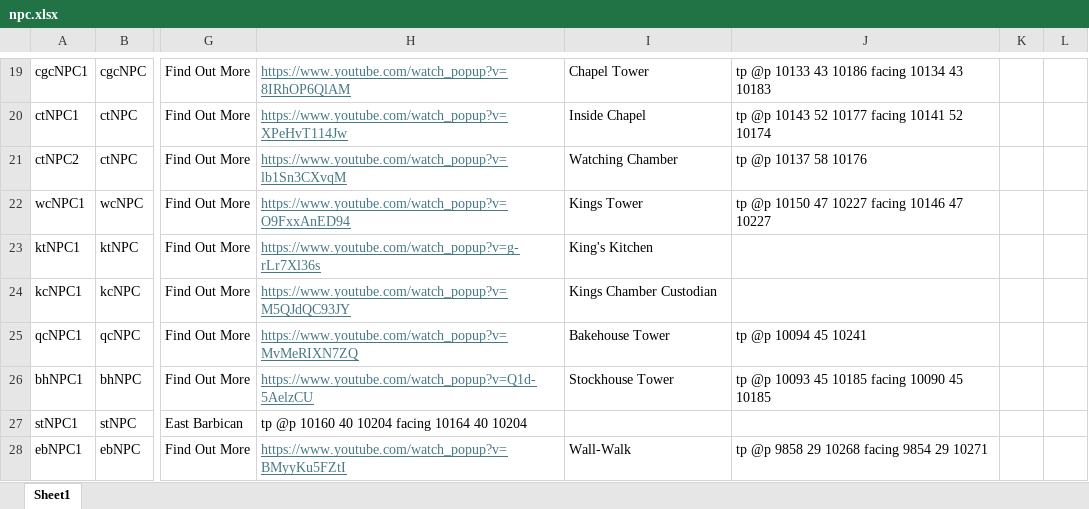
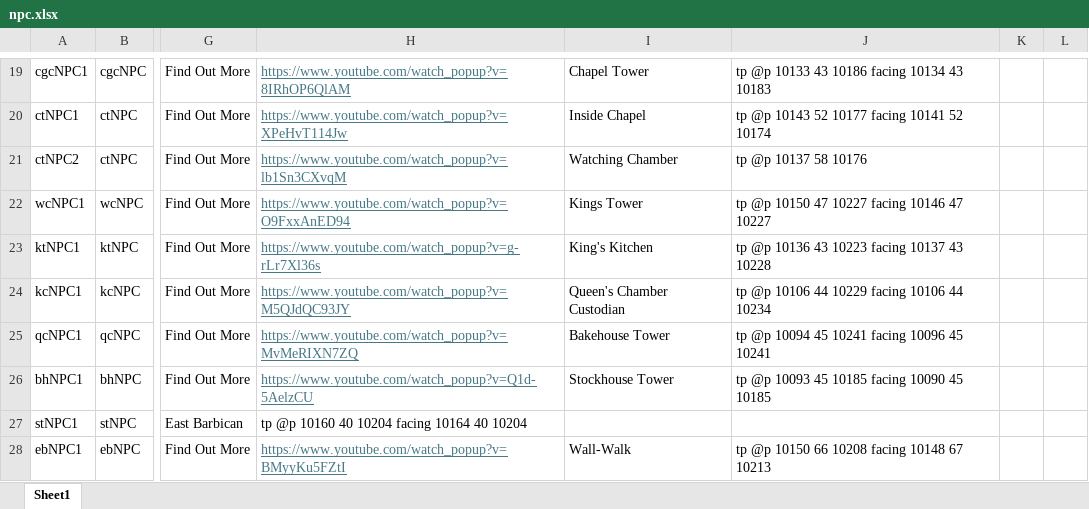
Before and after one commit to BlockBuilderJoe/Cadw-new, an Excel workbook: education/cadw_bp/dialogue/npc.xlsx, sheet Sheet1, drawn as a sheet; only a part is shown, gaps mark what is left out; values as stored, in another font and other column widths than the file's, no borders; the diff covers the shown part only; the diff names each change by its address in the sheet, - before the commit and + after, or states it on an @@ line.

```diff
--- a/education/cadw_bp/dialogue/npc.xlsx (sheet Sheet1)
+++ b/education/cadw_bp/dialogue/npc.xlsx (sheet Sheet1)
-J23: (empty)
+J23: tp @p 10136 43 10223 facing 10137 43 10228
-I24: Kings Chamber Custodian
+I24: Queen's Chamber Custodian
-J24: (empty)
+J24: tp @p 10106 44 10229 facing 10106 44 10234
-J25: tp @p 10094 45 10241
+J25: tp @p 10094 45 10241 facing 10096 45 10241
-J28: tp @p 9858 29 10268 facing 9854 29 10271
+J28: tp @p 10150 66 10208 facing 10148 67 10213
```
Also changed, not shown: 8 added rows, 15 edited cells and cell formats elsewhere in this sheet, 37 other files.
